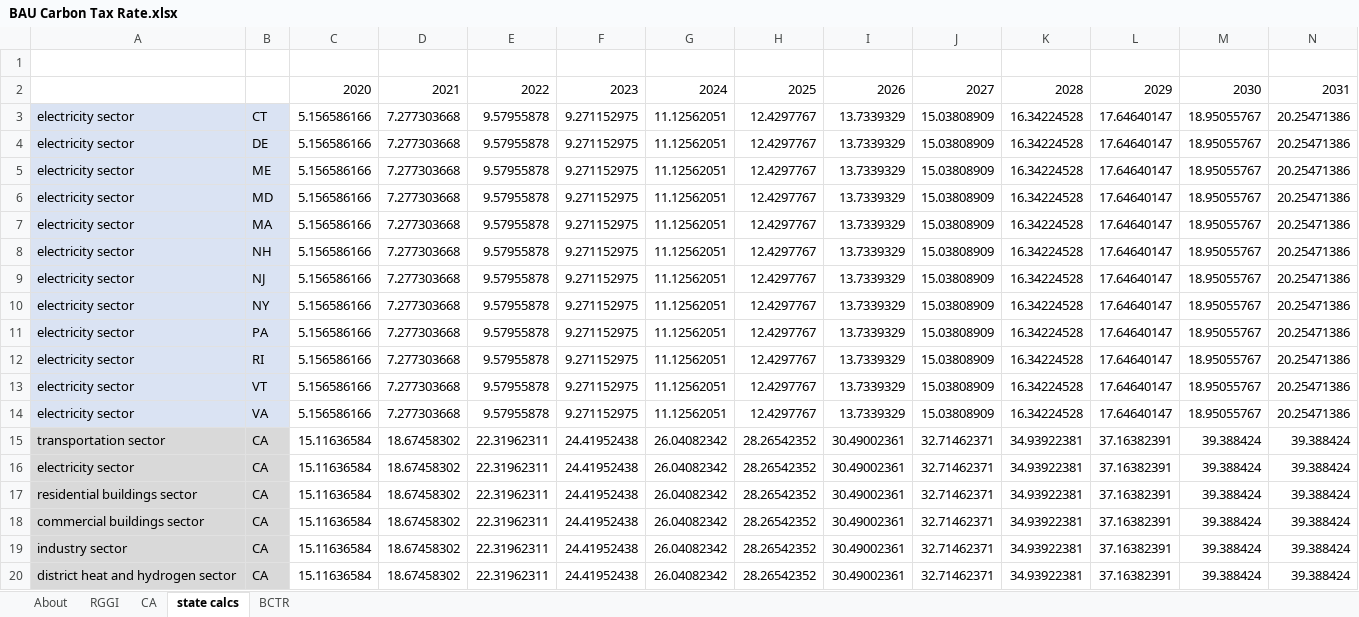
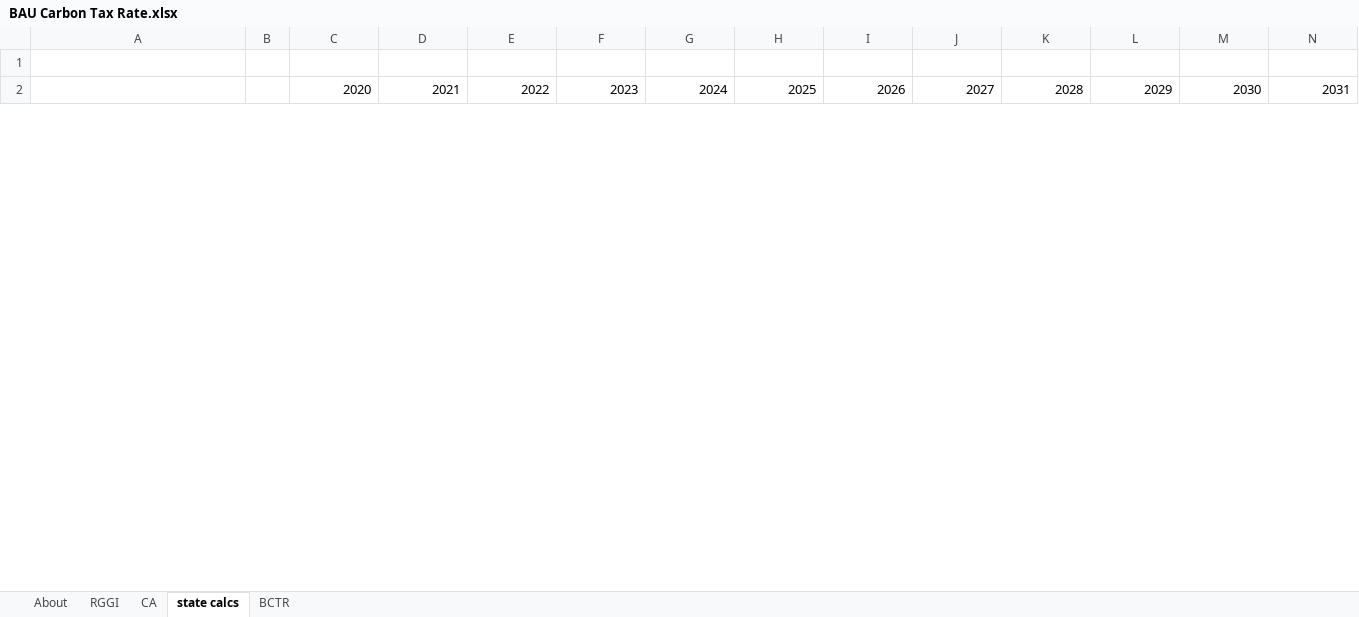
Before and after one commit to EnergyInnovation/eps-alabama, an Excel workbook: InputData/fuels/BCTR/BAU Carbon Tax Rate.xlsx, sheet state calcs, drawn as a sheet; only a part is shown; values as stored, in another font and other column widths than the file's, no borders; charts and pictures not drawn; removed rows and columns are numbered as before the commit, all else as after; rows hold the shown columns only; the diff covers the shown part only; the diff names each change by its address in the sheet, - before the commit and + after, or states it on an @@ line.

```diff
--- a/InputData/fuels/BCTR/BAU Carbon Tax Rate.xlsx (sheet state calcs)
+++ b/InputData/fuels/BCTR/BAU Carbon Tax Rate.xlsx (sheet state calcs)
-row 3: electricity sector | CT | 5.156586166 | 7.277303668 | 9.57955878 | 9.271152975 | 11.12562051 | 12.4297767 | 13.7339329 | 15.03808909 | 16.34224528 | 17.64640147 | 18.95055767 | 20.25471386
-row 4: electricity sector | DE | 5.156586166 | 7.277303668 | 9.57955878 | 9.271152975 | 11.12562051 | 12.4297767 | 13.7339329 | 15.03808909 | 16.34224528 | 17.64640147 | 18.95055767 | 20.25471386
-row 5: electricity sector | ME | 5.156586166 | 7.277303668 | 9.57955878 | 9.271152975 | 11.12562051 | 12.4297767 | 13.7339329 | 15.03808909 | 16.34224528 | 17.64640147 | 18.95055767 | 20.25471386
-row 6: electricity sector | MD | 5.156586166 | 7.277303668 | 9.57955878 | 9.271152975 | 11.12562051 | 12.4297767 | 13.7339329 | 15.03808909 | 16.34224528 | 17.64640147 | 18.95055767 | 20.25471386
-row 7: electricity sector | MA | 5.156586166 | 7.277303668 | 9.57955878 | 9.271152975 | 11.12562051 | 12.4297767 | 13.7339329 | 15.03808909 | 16.34224528 | 17.64640147 | 18.95055767 | 20.25471386
-row 8: electricity sector | NH | 5.156586166 | 7.277303668 | 9.57955878 | 9.271152975 | 11.12562051 | 12.4297767 | 13.7339329 | 15.03808909 | 16.34224528 | 17.64640147 | 18.95055767 | 20.25471386
-row 9: electricity sector | NJ | 5.156586166 | 7.277303668 | 9.57955878 | 9.271152975 | 11.12562051 | 12.4297767 | 13.7339329 | 15.03808909 | 16.34224528 | 17.64640147 | 18.95055767 | 20.25471386
-row 10: electricity sector | NY | 5.156586166 | 7.277303668 | 9.57955878 | 9.271152975 | 11.12562051 | 12.4297767 | 13.7339329 | 15.03808909 | 16.34224528 | 17.64640147 | 18.95055767 | 20.25471386
-row 11: electricity sector | PA | 5.156586166 | 7.277303668 | 9.57955878 | 9.271152975 | 11.12562051 | 12.4297767 | 13.7339329 | 15.03808909 | 16.34224528 | 17.64640147 | 18.95055767 | 20.25471386
-row 12: electricity sector | RI | 5.156586166 | 7.277303668 | 9.57955878 | 9.271152975 | 11.12562051 | 12.4297767 | 13.7339329 | 15.03808909 | 16.34224528 | 17.64640147 | 18.95055767 | 20.25471386
-row 13: electricity sector | VT | 5.156586166 | 7.277303668 | 9.57955878 | 9.271152975 | 11.12562051 | 12.4297767 | 13.7339329 | 15.03808909 | 16.34224528 | 17.64640147 | 18.95055767 | 20.25471386
-row 14: electricity sector | VA | 5.156586166 | 7.277303668 | 9.57955878 | 9.271152975 | 11.12562051 | 12.4297767 | 13.7339329 | 15.03808909 | 16.34224528 | 17.64640147 | 18.95055767 | 20.25471386
-row 15: transportation sector | CA | 15.11636584 | 18.67458302 | 22.31962311 | 24.41952438 | 26.04082342 | 28.26542352 | 30.49002361 | 32.71462371 | 34.93922381 | 37.16382391 | 39.388424 | 39.388424
-row 16: electricity sector | CA | 15.11636584 | 18.67458302 | 22.31962311 | 24.41952438 | 26.04082342 | 28.26542352 | 30.49002361 | 32.71462371 | 34.93922381 | 37.16382391 | 39.388424 | 39.388424
-row 17: residential buildings sector | CA | 15.11636584 | 18.67458302 | 22.31962311 | 24.41952438 | 26.04082342 | 28.26542352 | 30.49002361 | 32.71462371 | 34.93922381 | 37.16382391 | 39.388424 | 39.388424
-row 18: commercial buildings sector | CA | 15.11636584 | 18.67458302 | 22.31962311 | 24.41952438 | 26.04082342 | 28.26542352 | 30.49002361 | 32.71462371 | 34.93922381 | 37.16382391 | 39.388424 | 39.388424
-row 19: industry sector | CA | 15.11636584 | 18.67458302 | 22.31962311 | 24.41952438 | 26.04082342 | 28.26542352 | 30.49002361 | 32.71462371 | 34.93922381 | 37.16382391 | 39.388424 | 39.388424
-row 20: district heat and hydrogen sector | CA | 15.11636584 | 18.67458302 | 22.31962311 | 24.41952438 | 26.04082342 | 28.26542352 | 30.49002361 | 32.71462371 | 34.93922381 | 37.16382391 | 39.388424 | 39.388424
```
Also changed, not shown: 20 added rows and 2 removed rows elsewhere in this sheet, sheet RGGI, sheet CA, sheet About, formulas that keep their value, charts or pictures, InputData/ctrl-settings/RACP/RPS Alternative Compliance Payment.xlsx, InputData/elec/CDRDfRCP/Cln Dsptchble Rsrc Dmnd for Rlbty Curve Param.xlsx, 24 other files.
